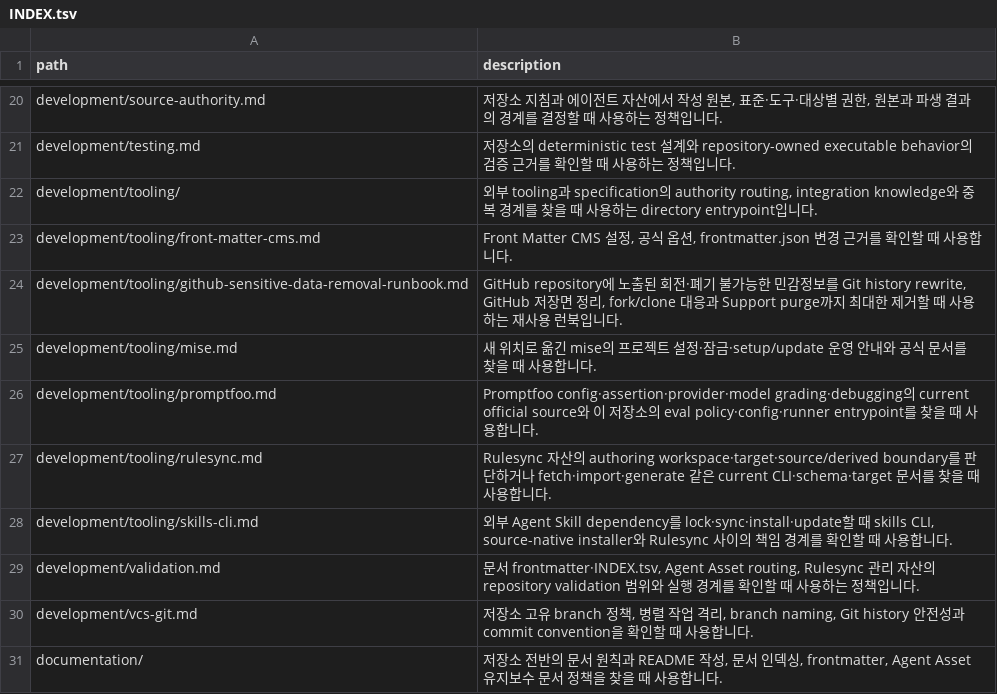
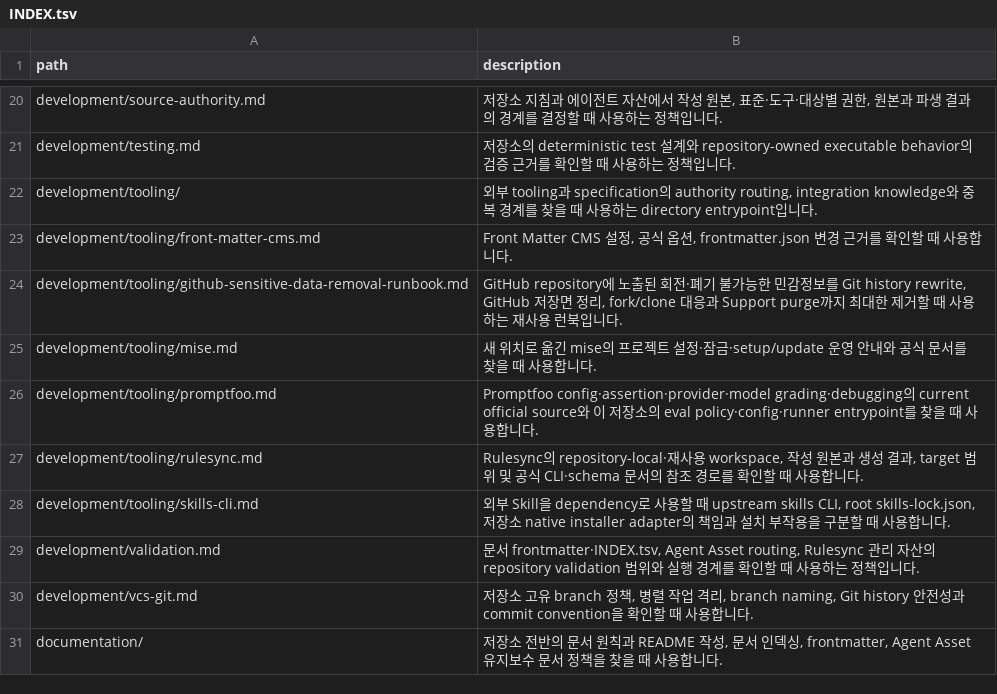
Before and after one commit to mols3131d/mols-agent-assets, a TSV file: docs/INDEX.tsv, drawn as a sheet; only a part is shown, gaps mark what is left out.

Commit message:
docs: 동기화 tooling 문서 인덱스

```diff
--- a/docs/INDEX.tsv
+++ b/docs/INDEX.tsv
@@ -26,4 +26,4 @@ development/tooling/mise.md	새 위치로 옮긴 mise의 프로젝트 설정·
 development/tooling/promptfoo.md	Promptfoo config·assertion·provider·model grading·debugging의 current official source와 이 저장소의 eval policy·config·runner entrypoint를 찾을 때 사용합니다.
-development/tooling/rulesync.md	Rulesync 자산의 authoring workspace·target·source/derived boundary를 판단하거나 fetch·import·generate 같은 current CLI·schema·target 문서를 찾을 때 사용합니다.
-development/tooling/skills-cli.md	외부 Agent Skill dependency를 lock·sync·install·update할 때 skills CLI, source-native installer와 Rulesync 사이의 책임 경계를 확인할 때 사용합니다.
+development/tooling/rulesync.md	Rulesync의 repository-local·재사용 workspace, 작성 원본과 생성 결과, target 범위 및 공식 CLI·schema 문서의 참조 경로를 확인할 때 사용합니다.
+development/tooling/skills-cli.md	외부 Skill을 dependency로 사용할 때 upstream skills CLI, root skills-lock.json, 저장소 native installer adapter의 책임과 설치 부작용을 구분할 때 사용합니다.
 development/validation.md	문서 frontmatter·INDEX.tsv, Agent Asset routing, Rulesync 관리 자산의 repository validation 범위와 실행 경계를 확인할 때 사용하는 정책입니다.
```
